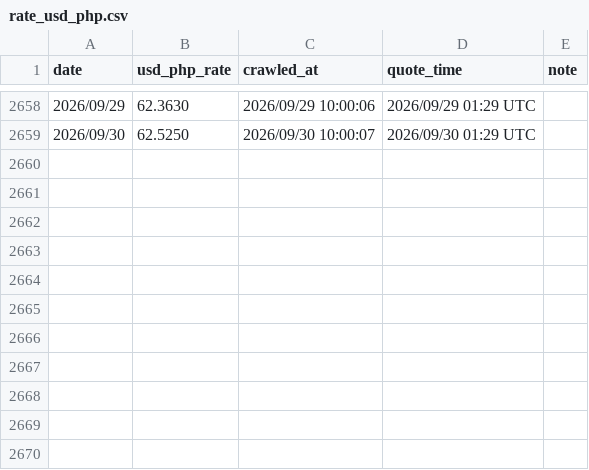
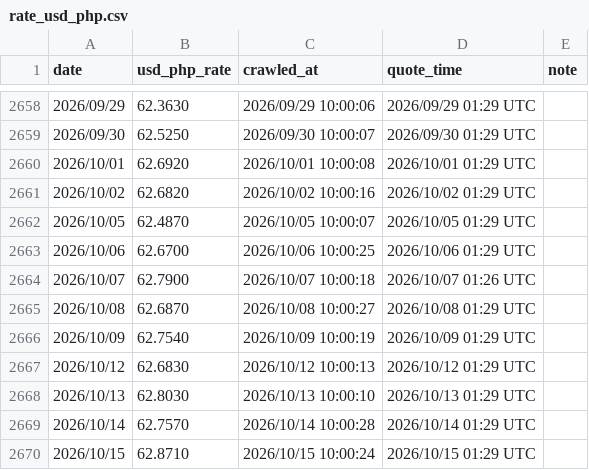
Before and after one commit to JayHuang1989/ExchangeRate, a CSV file: rate_usd_php.csv, drawn as a sheet; only a part is shown, gaps mark what is left out.

```diff
--- a/rate_usd_php.csv
+++ b/rate_usd_php.csv
@@ -2659 +2659,12 @@
 2026/09/30,62.5250,2026/09/30 10:00:07,2026/09/30 01:29 UTC,
+2026/10/01,62.6920,2026/10/01 10:00:08,2026/10/01 01:29 UTC,
+2026/10/02,62.6820,2026/10/02 10:00:16,2026/10/02 01:29 UTC,
+2026/10/05,62.4870,2026/10/05 10:00:07,2026/10/05 01:29 UTC,
+2026/10/06,62.6700,2026/10/06 10:00:25,2026/10/06 01:29 UTC,
+2026/10/07,62.7900,2026/10/07 10:00:18,2026/10/07 01:26 UTC,
+2026/10/08,62.6870,2026/10/08 10:00:27,2026/10/08 01:29 UTC,
+2026/10/09,62.7540,2026/10/09 10:00:19,2026/10/09 01:29 UTC,
+2026/10/12,62.6830,2026/10/12 10:00:13,2026/10/12 01:29 UTC,
+2026/10/13,62.8030,2026/10/13 10:00:10,2026/10/13 01:29 UTC,
+2026/10/14,62.7570,2026/10/14 10:00:28,2026/10/14 01:29 UTC,
+2026/10/15,62.8710,2026/10/15 10:00:24,2026/10/15 01:29 UTC,
```
Also changed, not shown: rate_merge.csv, rate_quote_time.csv, 4 other files.
